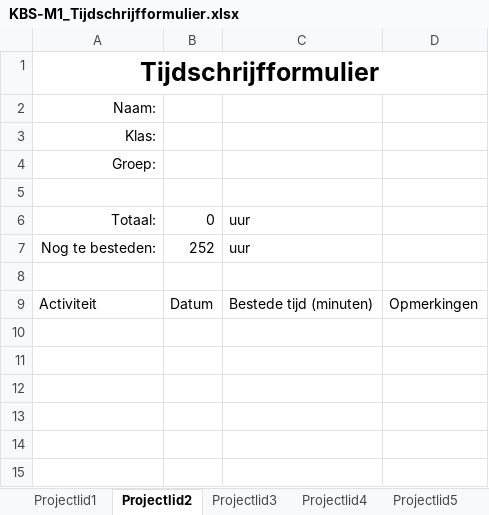
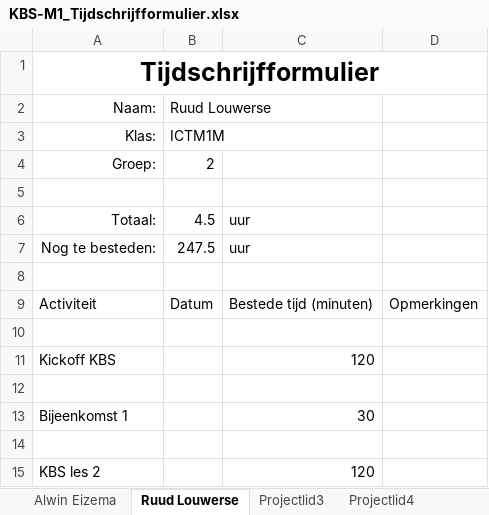
Before and after one commit to ruuddd/KBS, an Excel workbook: KBS-M1_Tijdschrijfformulier.xlsx, sheet Ruud Louwerse, drawn as a sheet; values as stored, in another font and other column widths than the file's, no borders; table styles not drawn; the diff names each change by its address in the sheet, - before the commit and + after, or states it on an @@ line.

Commit message:
Tijd tot KBS les 2

```diff
--- a/KBS-M1_Tijdschrijfformulier.xlsx (sheet Ruud Louwerse)
+++ b/KBS-M1_Tijdschrijfformulier.xlsx (sheet Ruud Louwerse)
-sheet tab: Projectlid1
+sheet tab: Alwin Eizema
-sheet tab: Projectlid2
+sheet tab: Ruud Louwerse
-B2: (empty)
+B2: Ruud Louwerse
-B3: (empty)
+B3: ICTM1M
-B4: (empty)
+B4: 2
-B6: 0
+B6: 4.5
-B7: 252
+B7: 247.5
+row 10: (empty)
+row 11: Kickoff KBS |  | 120
+row 12: (empty)
+row 13: Bijeenkomst 1 |  | 30
+row 14: (empty)
+row 15: KBS les 2 |  | 120
```
